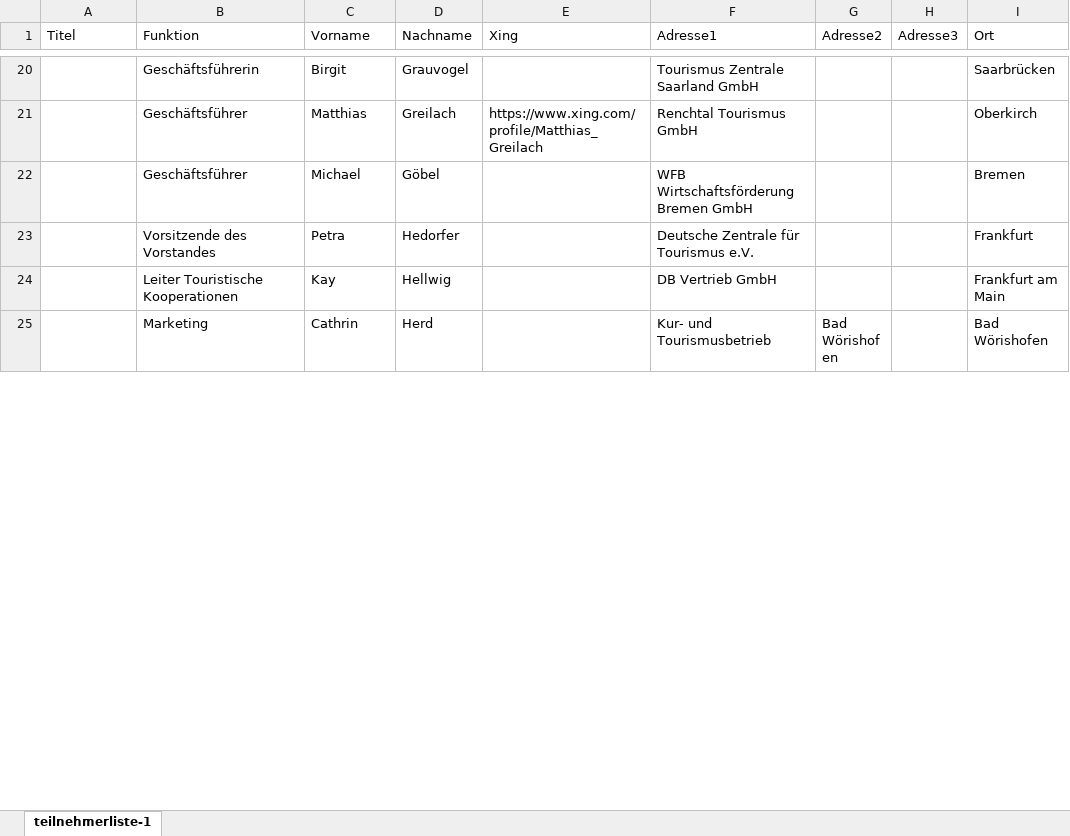
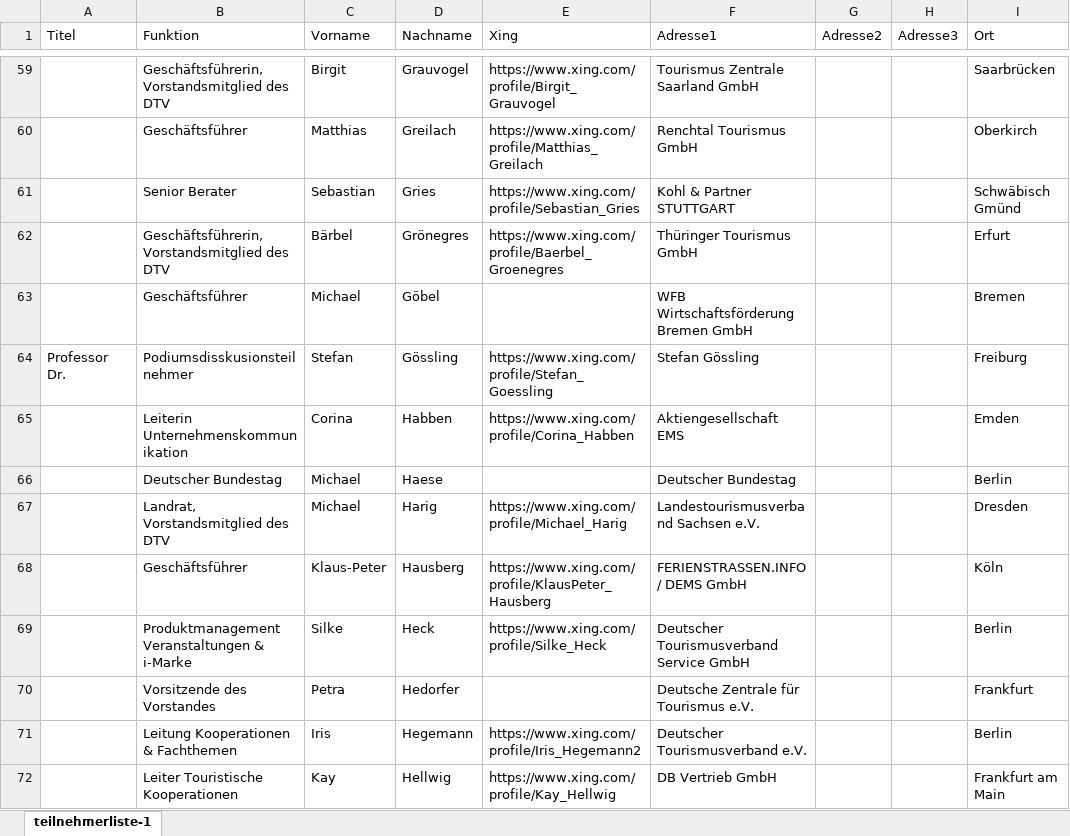
Before and after one commit to scapin01/webapptemplate, an Excel workbook: docs/teilnehmer.xlsx, sheet teilnehmerliste-1, drawn as a sheet; only a part is shown, gaps mark what is left out; the shorter side is filled out with more unchanged rows; values as stored, in another font and other column widths than the file's, no cell formats; addresses are those after the commit; the diff covers the shown part only; the diff names each change by its address in the sheet, - before the commit and + after, or states it on an @@ line.

```diff
--- a/docs/teilnehmer.xlsx (sheet teilnehmerliste-1)
+++ b/docs/teilnehmer.xlsx (sheet teilnehmerliste-1)
-B59 (Funktion): Geschäftsführerin
+B59 (Funktion): Geschäftsführerin, Vorstandsmitglied des DTV
-E59 (Xing): (empty)
+E59 (Xing): https://www.xing.com/profile/Birgit_Grauvogel
+row 61:  | Senior Berater | Sebastian | Gries | https://www.xing.com/profile/Sebastian_Gries | Kohl & Partner STUTTGART |  |  | Schwäbisch Gmünd
+row 62:  | Geschäftsführerin, Vorstandsmitglied des DTV | Bärbel | Grönegres | https://www.xing.com/profile/Baerbel_Groenegres | Thüringer Tourismus GmbH |  |  | Erfurt
+row 64: Professor Dr. | Podiumsdisskusionsteilnehmer | Stefan | Gössling | https://www.xing.com/profile/Stefan_Goessling | Stefan Gössling |  |  | Freiburg
+row 65:  | Leiterin Unternehmenskommunikation | Corina | Habben | https://www.xing.com/profile/Corina_Habben | Aktiengesellschaft EMS |  |  | Emden
+row 66:  | Deutscher Bundestag | Michael | Haese |  | Deutscher Bundestag |  |  | Berlin
+row 67:  | Landrat, Vorstandsmitglied des DTV | Michael | Harig | https://www.xing.com/profile/Michael_Harig | Landestourismusverband Sachsen e.V. |  |  | Dresden
+row 68:  | Geschäftsführer | Klaus-Peter | Hausberg | https://www.xing.com/profile/KlausPeter_Hausberg | FERIENSTRASSEN.INFO / DEMS GmbH |  |  | Köln
+row 69:  | Produktmanagement Veranstaltungen & i-Marke | Silke | Heck | https://www.xing.com/profile/Silke_Heck | Deutscher Tourismusverband Service GmbH |  |  | Berlin
+row 71:  | Leitung Kooperationen & Fachthemen | Iris | Hegemann | https://www.xing.com/profile/Iris_Hegemann2 | Deutscher Tourismusverband e.V. |  |  | Berlin
-E72 (Xing): (empty)
+E72 (Xing): https://www.xing.com/profile/Kay_Hellwig
```
Also changed, not shown: 144 added rows, 4 removed rows and 34 edited cells elsewhere in this sheet, cell formats, docs/aussteller.xlsx, 22 other files.
